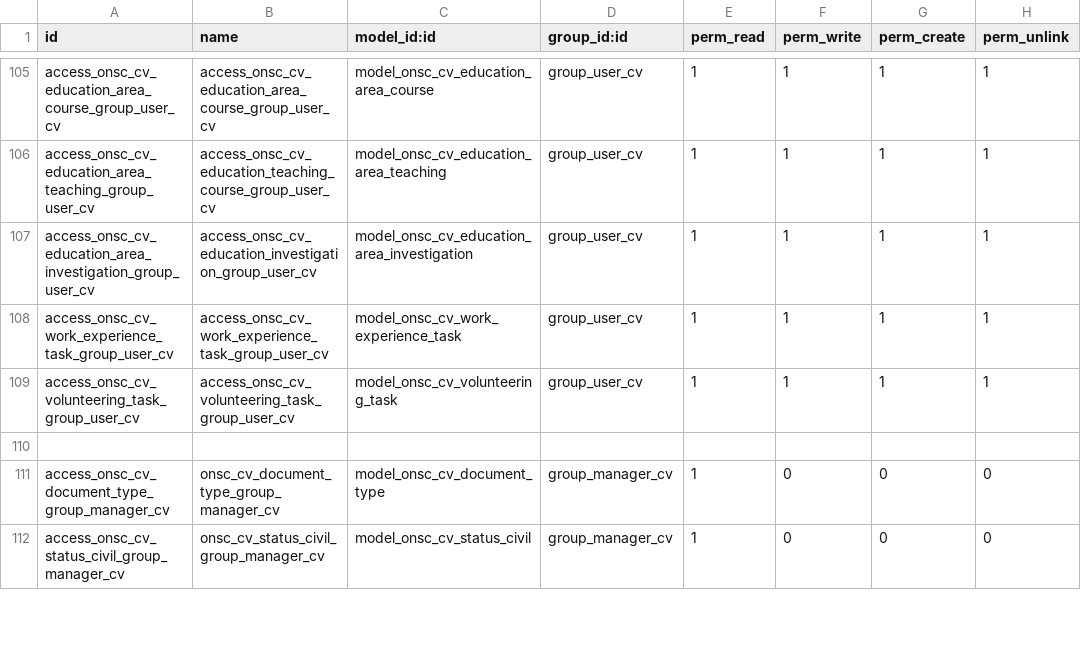
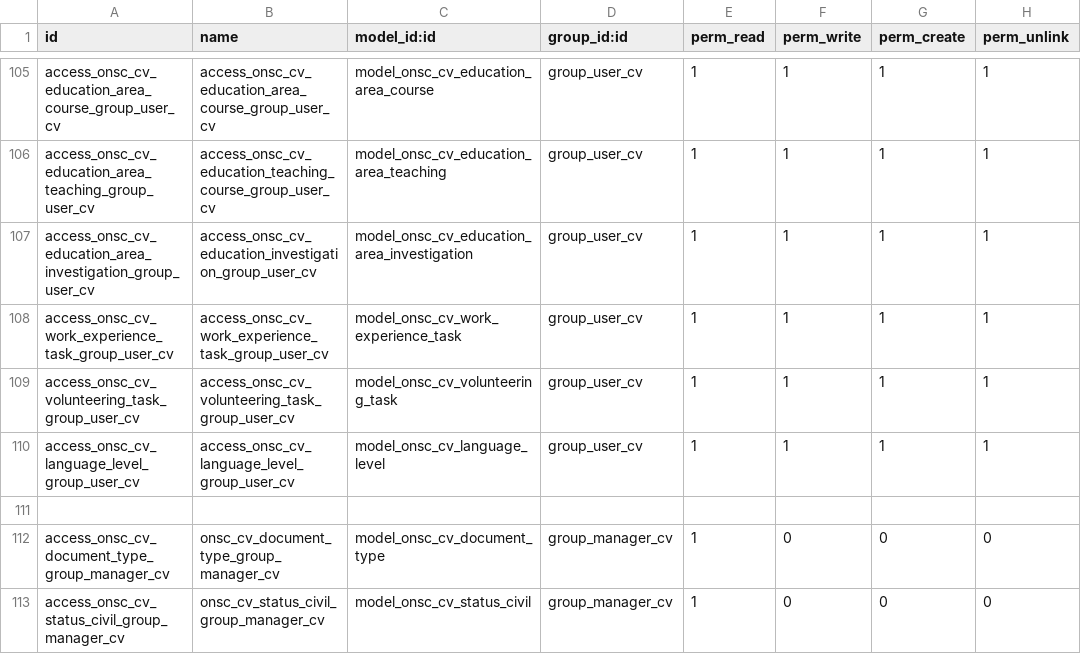
Before and after one commit to AtelUruguay/ONSC, a CSV file: onsc_cv_digital/security/ir.model.access.csv, drawn as a sheet; only a part is shown, gaps mark what is left out.

Commit message:
[fix][onsc_cv_digital] CVD_2.6.10.01 Crear Pestaña “Idioma” en el CV

```diff
--- a/onsc_cv_digital/security/ir.model.access.csv
+++ b/onsc_cv_digital/security/ir.model.access.csv
@@ -109,2 +109,3 @@ access_onsc_cv_work_experience_task_group_user_cv,access_onsc_cv_work_experience
 access_onsc_cv_volunteering_task_group_user_cv,access_onsc_cv_volunteering_task_group_user_cv,model_onsc_cv_volunteering_task,group_user_cv,1,1,1,1
+access_onsc_cv_language_level_group_user_cv,access_onsc_cv_language_level_group_user_cv,model_onsc_cv_language_level,group_user_cv,1,1,1,1
 
```
